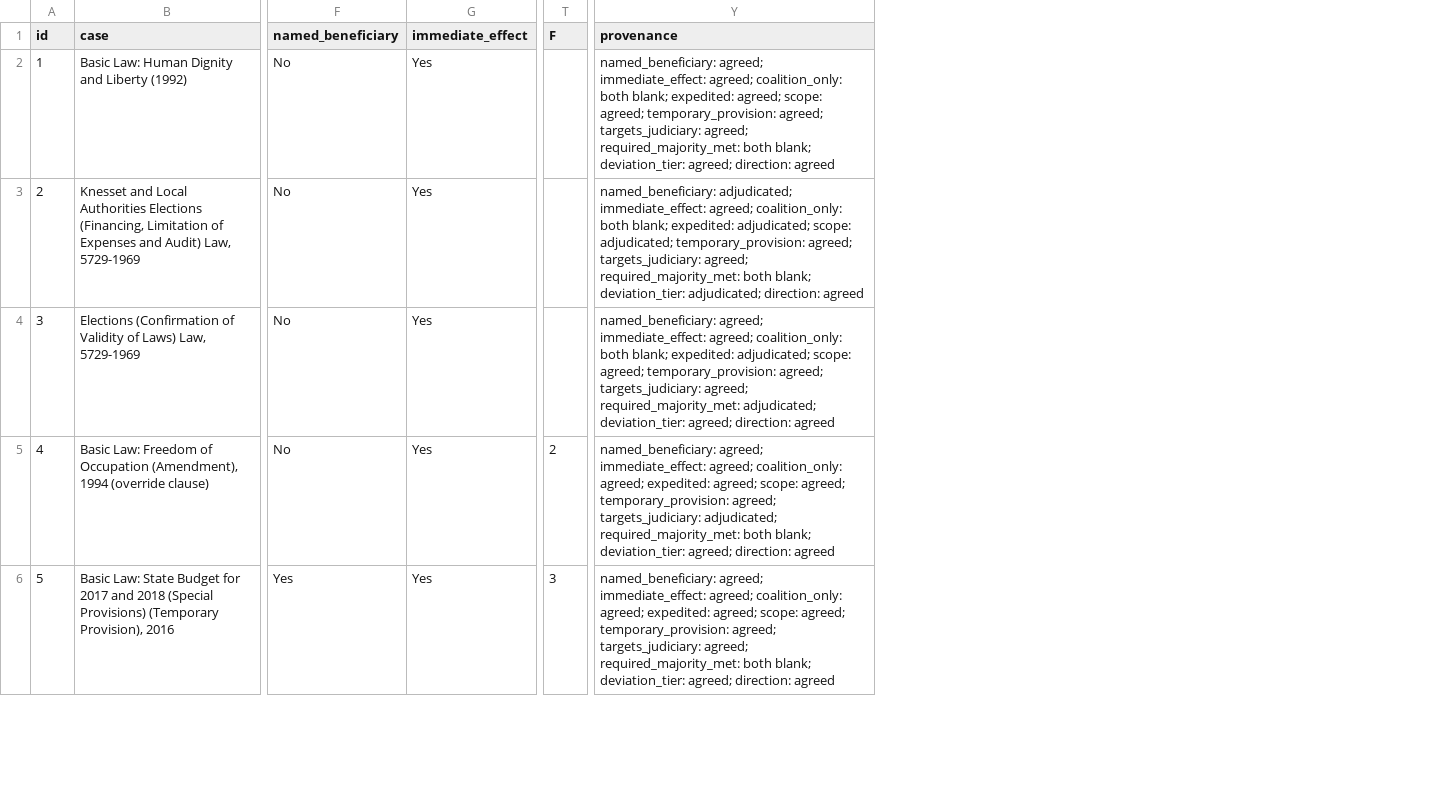
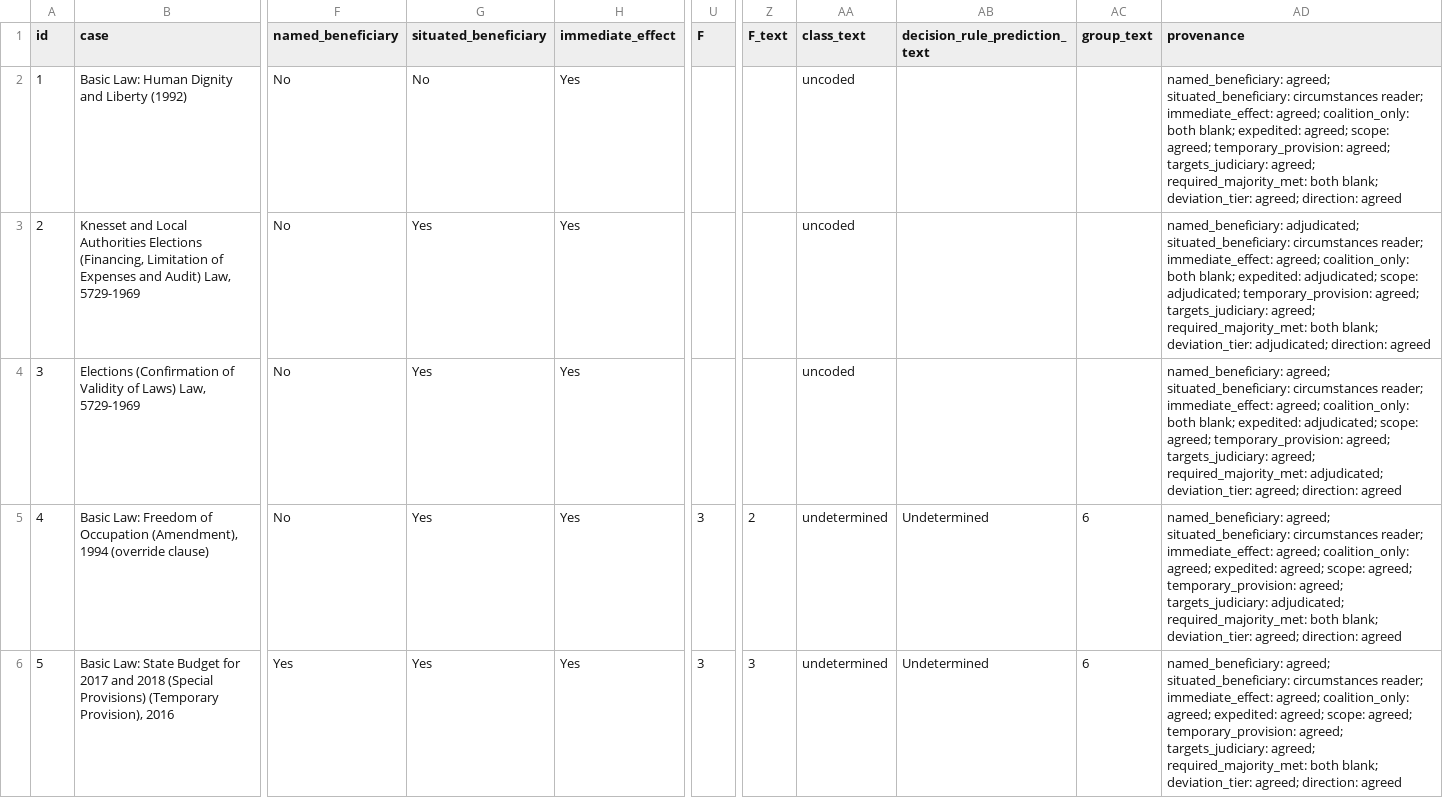
Before and after one commit to PeterJemley/israel-judicial-review-threat-model, a CSV file: codebook/m4-codebook.csv, drawn as a sheet; only a part is shown, gaps mark what is left out; addresses are those after the commit; the diff covers the shown part only; the diff names each change by its address in the sheet, - before the commit and + after, or states it on an @@ line.

```diff
--- a/codebook/m4-codebook.csv
+++ b/codebook/m4-codebook.csv
+column G (situated_beneficiary), rows 2-6: No | Yes | Yes | Yes | Yes
+column Z (F_text), rows 5-6: 2 | 3
+column AA (class_text), rows 2-6: uncoded | uncoded | uncoded | undetermined | undetermined
+column AB (decision_rule_prediction_text), rows 5-6: Undetermined | Undetermined
+column AC (group_text), rows 5-6: 6 | 6
-AD2 (provenance): named_beneficiary: agreed; immediate_effect: agreed;…
+AD2 (provenance): named_beneficiary: agreed; situated_beneficiary: circumstances reader; immediate_effect: agreed;…
-AD3 (provenance): named_beneficiary: adjudicated; immediate_effect: agreed;…
+AD3 (provenance): named_beneficiary: adjudicated; situated_beneficiary: circumstances reader; immediate_effect: agreed;…
-AD4 (provenance): named_beneficiary: agreed; immediate_effect: agreed;…
+AD4 (provenance): named_beneficiary: agreed; situated_beneficiary: circumstances reader; immediate_effect: agreed;…
-U5 (F): 2
+U5 (F): 3
-AD5 (provenance): named_beneficiary: agreed; immediate_effect: agreed;…
+AD5 (provenance): named_beneficiary: agreed; situated_beneficiary: circumstances reader; immediate_effect: agreed;…
-AD6 (provenance): named_beneficiary: agreed; immediate_effect: agreed;…
+AD6 (provenance): named_beneficiary: agreed; situated_beneficiary: circumstances reader; immediate_effect: agreed;…
```
Also changed, not shown: 6 edited cells elsewhere in this file, 5 other files.
